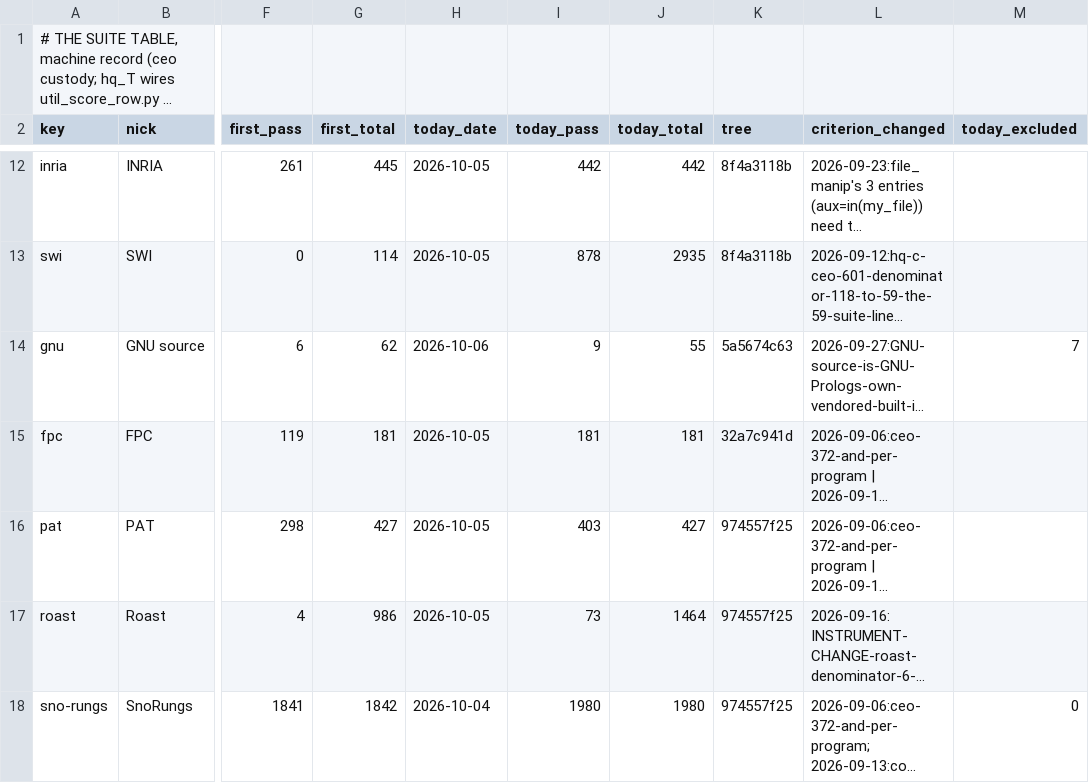
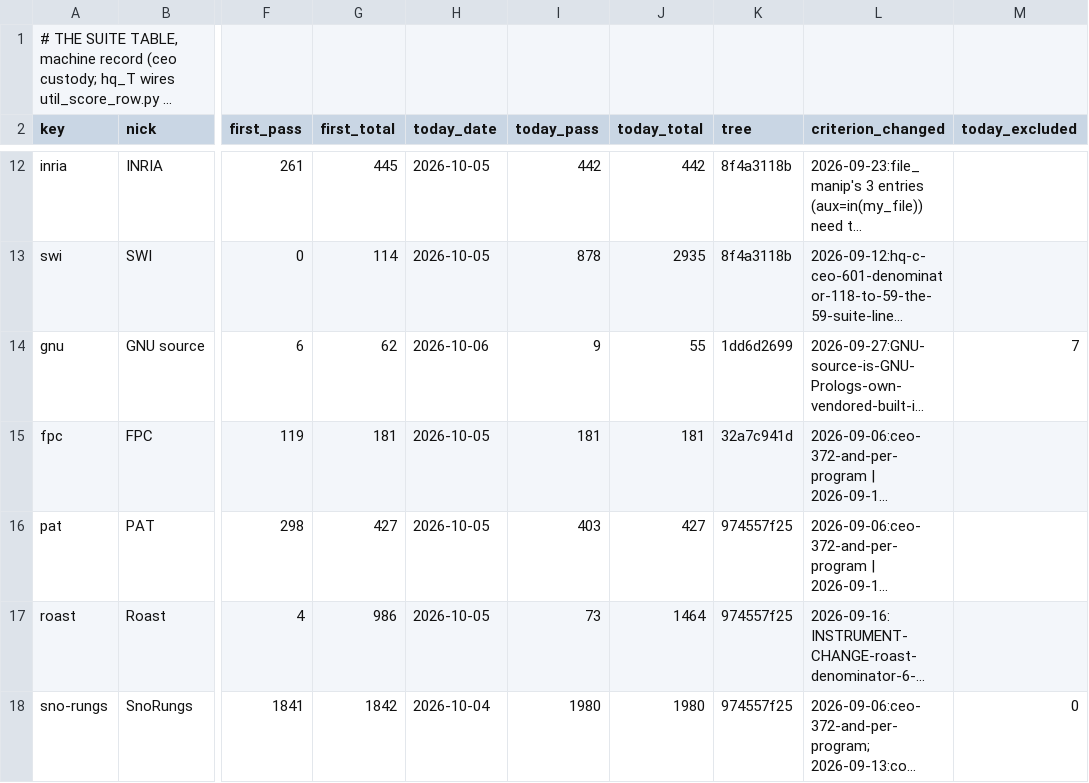
Before and after one commit to snobol4ever/.github, a TSV file: SUITES.tsv, drawn as a sheet; only a part is shown, gaps mark what is left out; long unchanged cells end in …; the diff names each change by its address in the sheet, - before the commit and + after, or states it on an @@ line.

Commit message:
COO-290: GNU source 9/55 EXCL 7 re-stamped on SCRIP 1dd6d2699 / corpus 044bbe6b9 after the EXCLUDED_LINES mechanism (CEO-1527 (a)); Logtalk 3482/3577 ledgered; flag_driver's remaining differences named for the ceo

```diff
--- a/SUITES.tsv
+++ b/SUITES.tsv
-K14 (tree): 5a5674c63
+K14 (tree): 1dd6d2699
```
Also changed, not shown: 2 other files.
